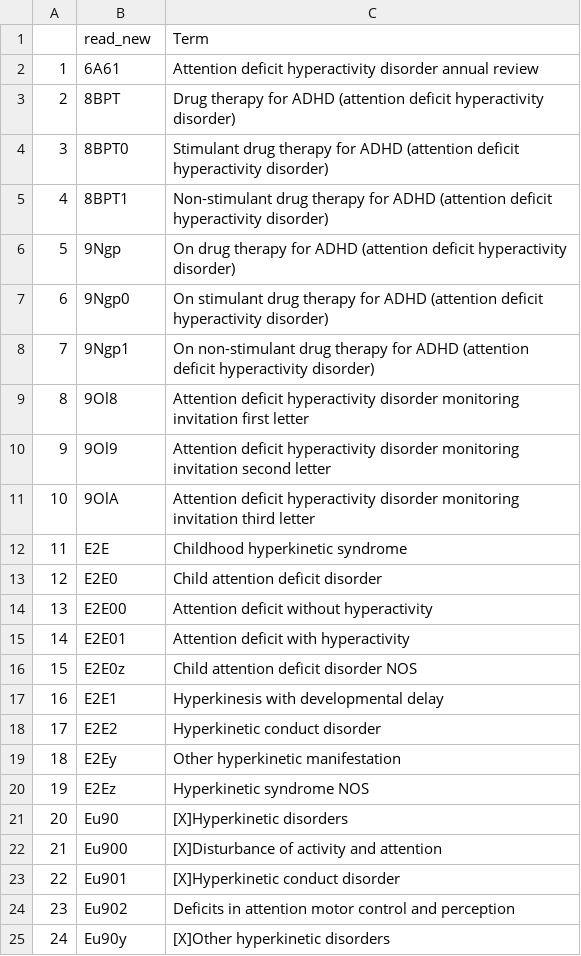
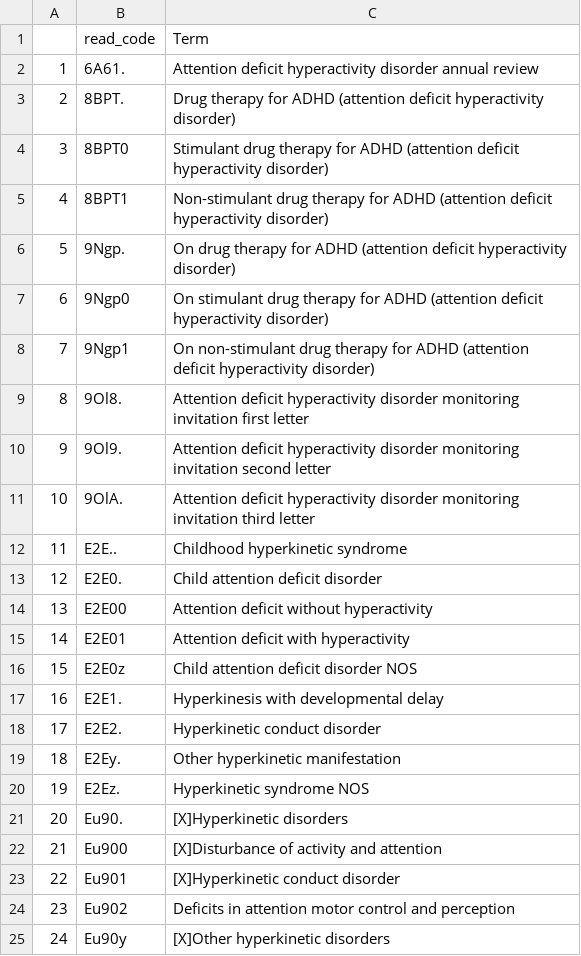
Before and after one commit to sarjit94/AND_lists, a CSV file: ADHD/adhd_dx_full.csv, drawn as a sheet; only a part is shown.

```diff
--- a/ADHD/adhd_dx_full.csv
+++ b/ADHD/adhd_dx_full.csv
@@ -1,14 +1,14 @@
-"","read_new","Term"
-"1","6A61","Attention deficit hyperactivity disorder annual review"
-"2","8BPT","Drug therapy for ADHD (attention deficit hyperactivity disorder)"
+"","read_code","Term"
+"1","6A61.","Attention deficit hyperactivity disorder annual review"
+"2","8BPT.","Drug therapy for ADHD (attention deficit hyperactivity disorder)"
 "3","8BPT0","Stimulant drug therapy for ADHD (attention deficit hyperactivity disorder)"
 "4","8BPT1","Non-stimulant drug therapy for ADHD (attention deficit hyperactivity disorder)"
-"5","9Ngp","On drug therapy for ADHD (attention deficit hyperactivity disorder)"
+"5","9Ngp.","On drug therapy for ADHD (attention deficit hyperactivity disorder)"
 "6","9Ngp0","On stimulant drug therapy for ADHD (attention deficit hyperactivity disorder)"
 "7","9Ngp1","On non-stimulant drug therapy for ADHD (attention deficit hyperactivity disorder)"
-"8","9Ol8","Attention deficit hyperactivity disorder monitoring invitation first letter"
-"9","9Ol9","Attention deficit hyperactivity disorder monitoring invitation second letter"
-"10","9OlA","Attention deficit hyperactivity disorder monitoring invitation third letter"
-"11","E2E","Childhood hyperkinetic syndrome"
-"12","E2E0","Child attention deficit disorder"
+"8","9Ol8.","Attention deficit hyperactivity disorder monitoring invitation first letter"
+"9","9Ol9.","Attention deficit hyperactivity disorder monitoring invitation second letter"
+"10","9OlA.","Attention deficit hyperactivity disorder monitoring invitation third letter"
+"11","E2E..","Childhood hyperkinetic syndrome"
+"12","E2E0.","Child attention deficit disorder"
 "13","E2E00","Attention deficit without hyperactivity"
@@ -16,7 +16,7 @@
 "15","E2E0z","Child attention deficit disorder NOS"
-"16","E2E1","Hyperkinesis with developmental delay"
-"17","E2E2","Hyperkinetic conduct disorder"
-"18","E2Ey","Other hyperkinetic manifestation"
-"19","E2Ez","Hyperkinetic syndrome NOS"
-"20","Eu90","[X]Hyperkinetic disorders"
+"16","E2E1.","Hyperkinesis with developmental delay"
+"17","E2E2.","Hyperkinetic conduct disorder"
+"18","E2Ey.","Other hyperkinetic manifestation"
+"19","E2Ez.","Hyperkinetic syndrome NOS"
+"20","Eu90.","[X]Hyperkinetic disorders"
 "21","Eu900","[X]Disturbance of activity and attention"
```
Also changed, not shown: 5 other files.
